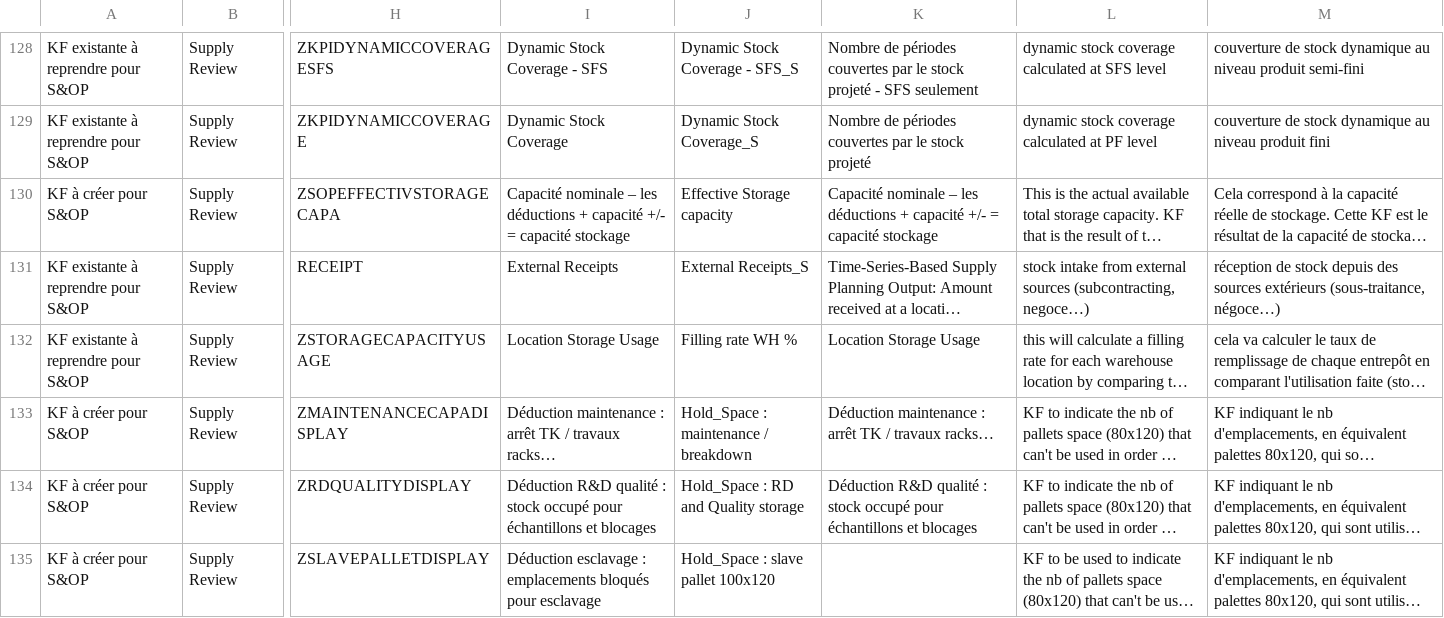
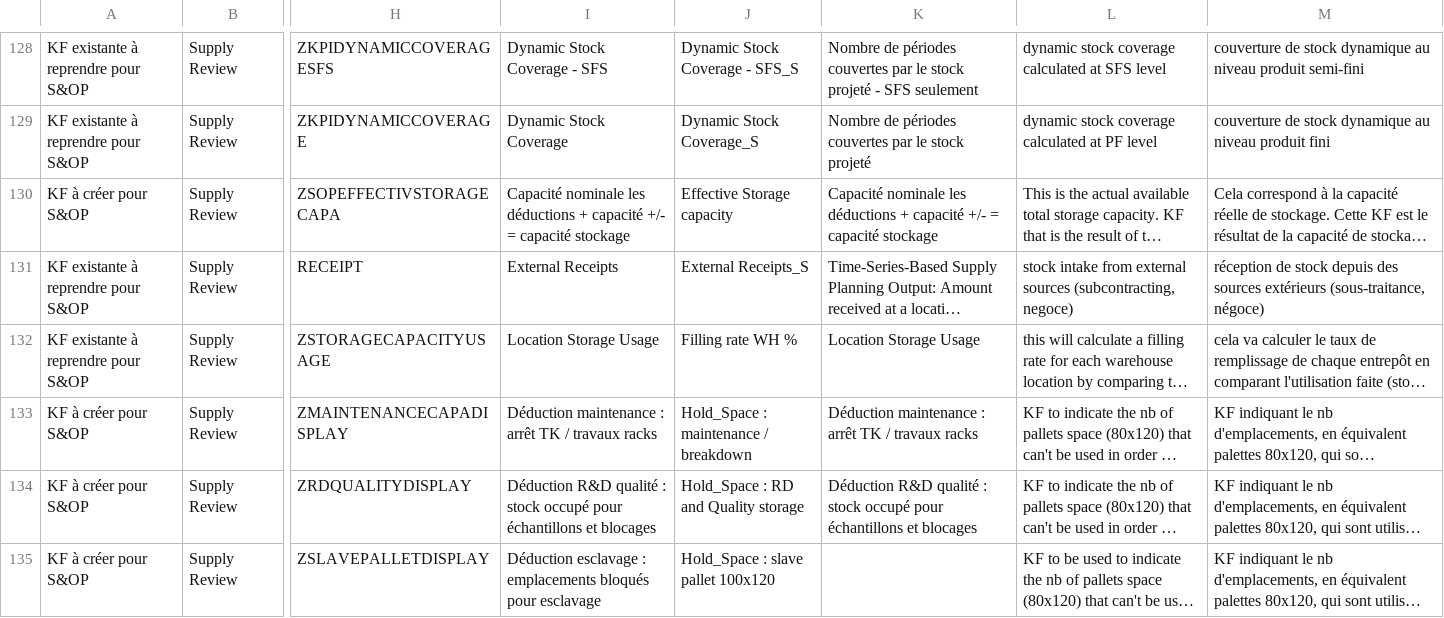
Before and after one commit to Gregory44521/KF-SOPIBP, a CSV file: Glossaire KF IBP.csv, drawn as a sheet; only a part is shown, gaps mark what is left out; long unchanged cells end in …; the diff covers the shown part only; the diff names each change by its address in the sheet, - before the commit and + after, or states it on an @@ line.

Commit message:
Update Glossaire KF IBP.csv

```diff
--- a/Glossaire KF IBP.csv
+++ b/Glossaire KF IBP.csv
-I130: Capacité nominale – les déductions…
+I130: Capacité nominale les déductions…
-K130: Capacité nominale – les déductions…
+K130: Capacité nominale les déductions…
-L131: …sources (subcontracting, negoce…)
+L131: …sources (subcontracting, negoce)
-M131: …extérieurs (sous-traitance, négoce…)
+M131: …extérieurs (sous-traitance, négoce)
-I133: …/ travaux racks…
+I133: …/ travaux racks
-K133: …/ travaux racks…
+K133: …/ travaux racks
```
Also changed, not shown: 14 edited cells elsewhere in this file.
